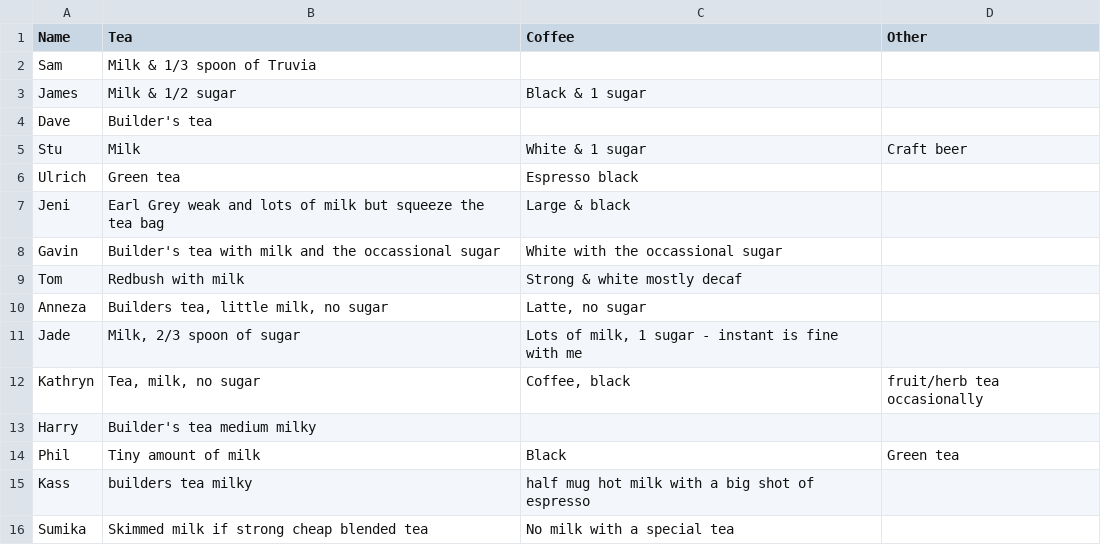
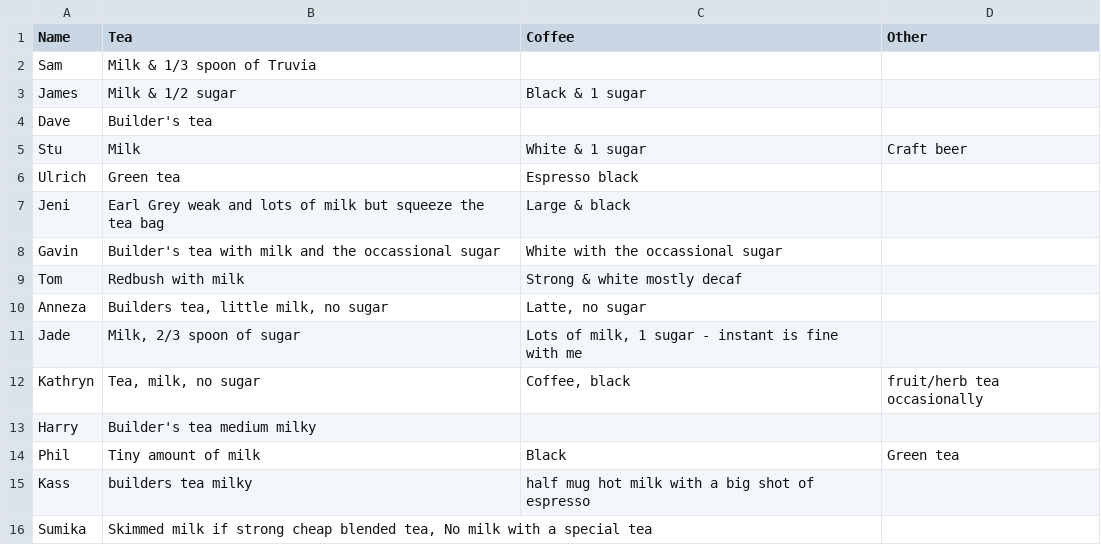
Before and after one commit to theodi/hot-drinks, a CSV file: hot-drinks.csv, drawn as a sheet.

Commit message:
i cannot write csv

```diff
--- a/hot-drinks.csv
+++ b/hot-drinks.csv
@@ -15,2 +15,2 @@ Phil, Tiny amount of milk, Black, Green tea
 Kass,builders tea milky,half mug hot milk with a big shot of espresso,
-Sumika,"Skimmed milk if strong cheap blended tea","No milk with a special tea",
+Sumika,"Skimmed milk if strong cheap blended tea, No milk with a special tea",,
```
